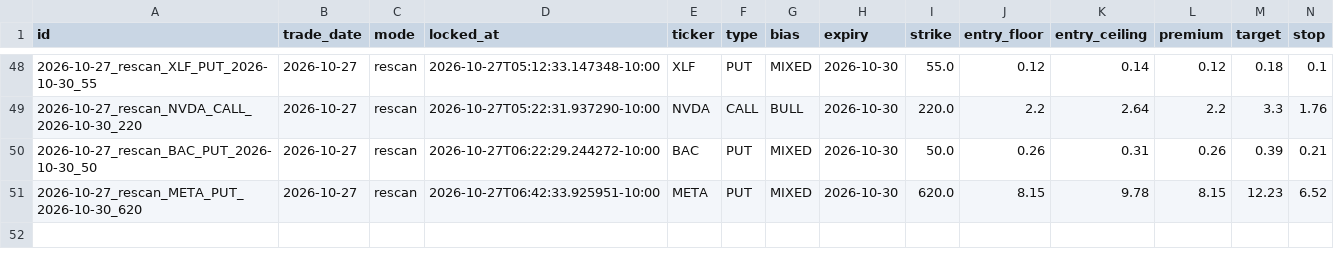
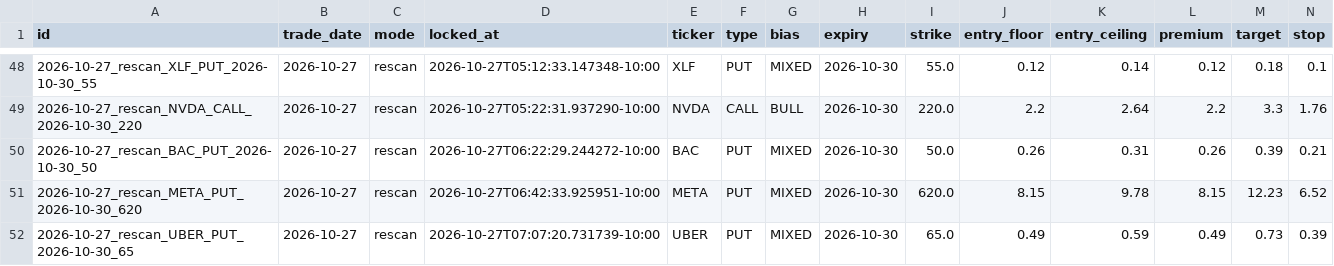
Before and after one commit to Seed808/theesness-market, a CSV file: ledger/locks.csv, drawn as a sheet; only a part is shown, gaps mark what is left out; rows hold the shown columns only; the diff names each change by its address in the sheet, - before the commit and + after, or states it on an @@ line.

Commit message:
ledger: 2026-10-27T17:10Z

```diff
--- a/ledger/locks.csv
+++ b/ledger/locks.csv
+row 52: 2026-10-27_rescan_UBER_PUT_2026-10-30_65 | 2026-10-27 | rescan | 2026-10-27T07:07:20.731739-10:00 | UBER | PUT | MIXED | 2026-10-30 | 65.0 | 0.49 | 0.59 | 0.49 | 0.73 | 0.39
```
Also changed, not shown: 4 other files.
